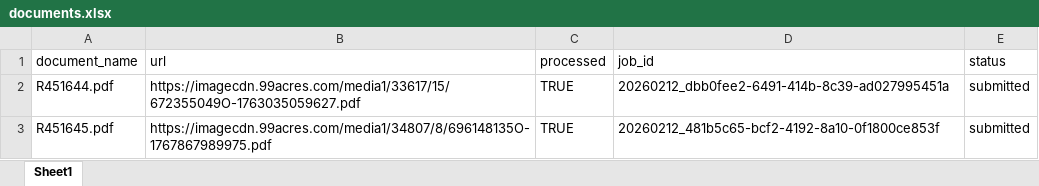
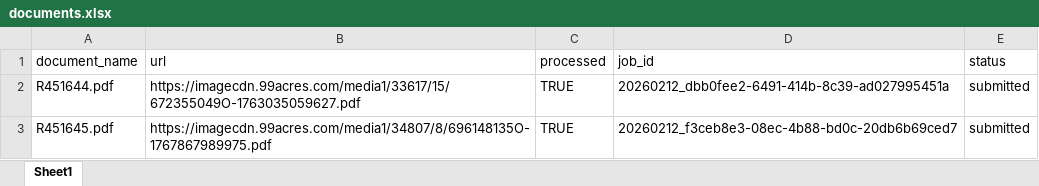
Before and after one commit to Suryanshnaithani/SarvamService, an Excel workbook: data/documents.xlsx, sheet Sheet1, drawn as a sheet; values as stored, in another font and other column widths than the file's, no borders; the diff names each change by its address in the sheet, - before the commit and + after, or states it on an @@ line.

Commit message:
Processed R451645.pdf → 20260212_f3ceb8e3-08ec-4b88-bd0c-20db6b69ced7

```diff
--- a/data/documents.xlsx (sheet Sheet1)
+++ b/data/documents.xlsx (sheet Sheet1)
-D3 (job_id): 20260212_481b5c65-bcf2-4192-8a10-0f1800ce853f
+D3 (job_id): 20260212_f3ceb8e3-08ec-4b88-bd0c-20db6b69ced7
```
